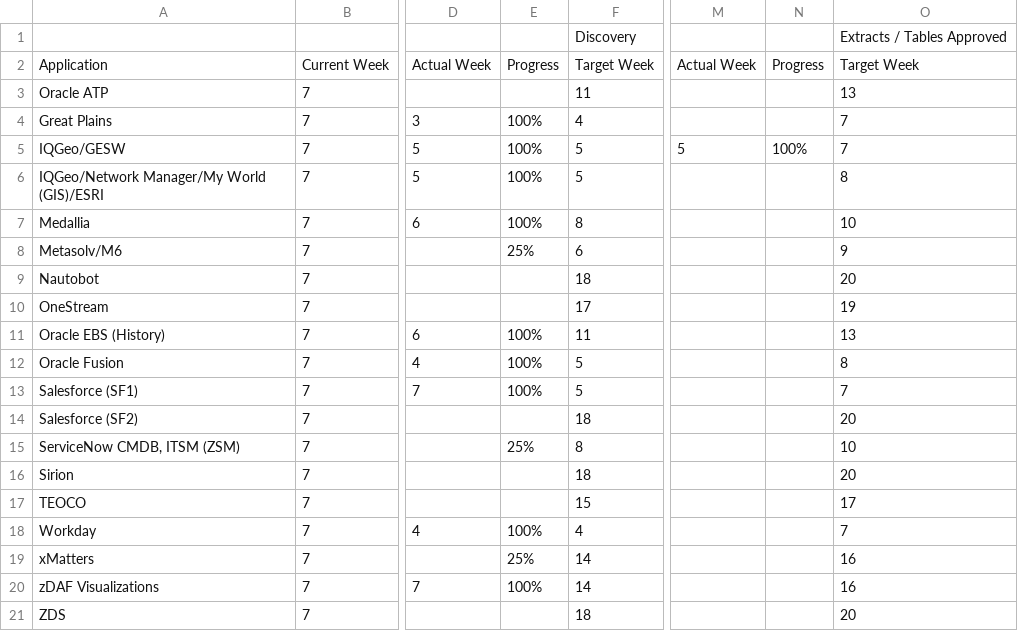
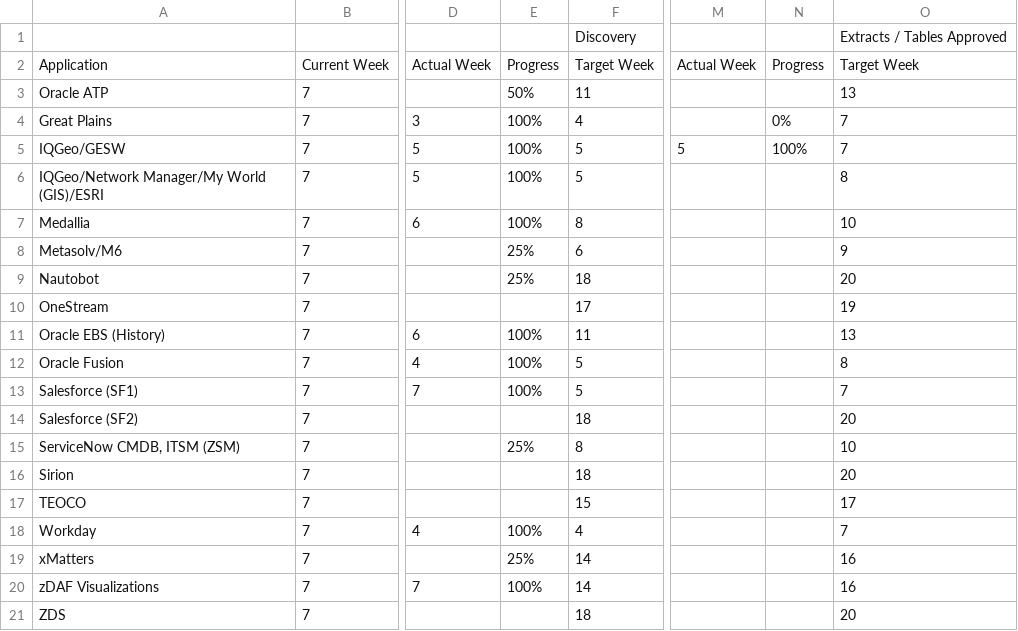
Before and after one commit to Das42/eur_progress_tracking, a CSV file: eur_separation.csv, drawn as a sheet; only a part is shown, gaps mark what is left out; the diff names each change by its address in the sheet, - before the commit and + after, or states it on an @@ line.

Commit message:
updates progress

```diff
--- a/eur_separation.csv
+++ b/eur_separation.csv
-E3: (empty)
+E3: 50%
-N4: (empty)
+N4: 0%
-E9: (empty)
+E9: 25%
```
